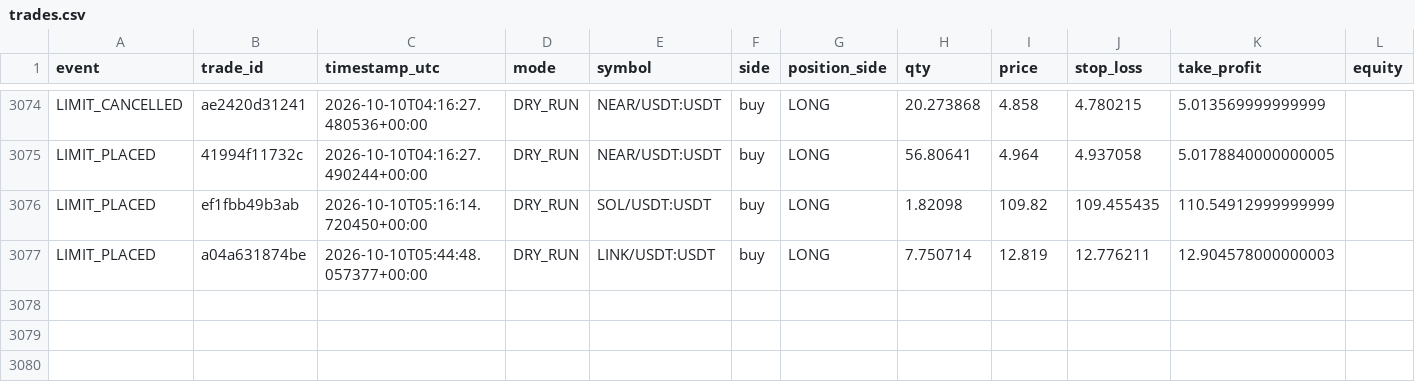
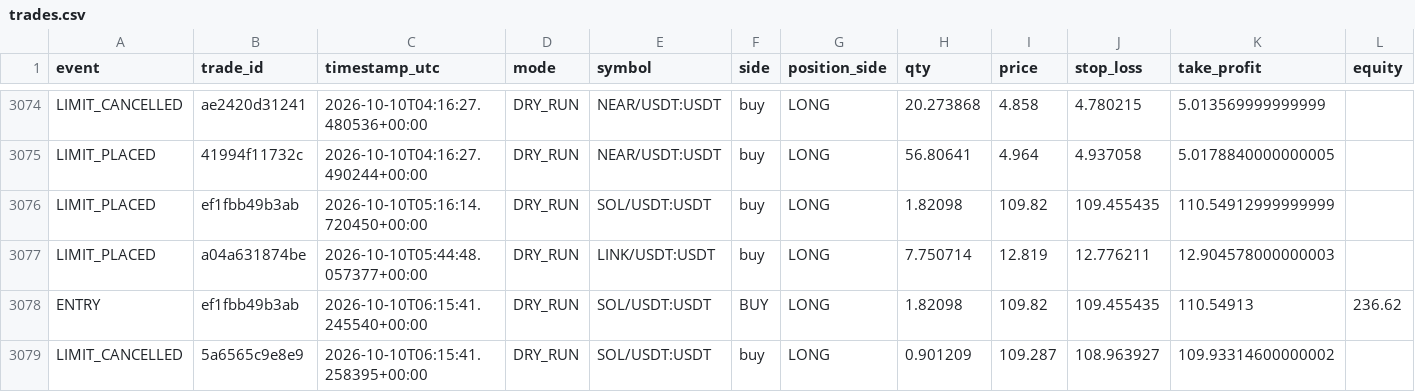
Before and after one commit to MatveevIlya1995/bingx-order-block-bot, a CSV file: data/trades.csv, drawn as a sheet; only a part is shown, gaps mark what is left out; rows hold the shown columns only; the diff names each change by its address in the sheet, - before the commit and + after, or states it on an @@ line.

```diff
--- a/data/trades.csv
+++ b/data/trades.csv
+row 3078: ENTRY | ef1fbb49b3ab | 2026-10-10T06:15:41.245540+00:00 | DRY_RUN | SOL/USDT:USDT | BUY | LONG | 1.82098 | 109.82 | 109.455435 | 110.54913 | 236.62
+row 3079: LIMIT_CANCELLED | 5a6565c9e8e9 | 2026-10-10T06:15:41.258395+00:00 | DRY_RUN | SOL/USDT:USDT | buy | LONG | 0.901209 | 109.287 | 108.963927 | 109.93314600000002
```
Also changed, not shown: 1 other file.
